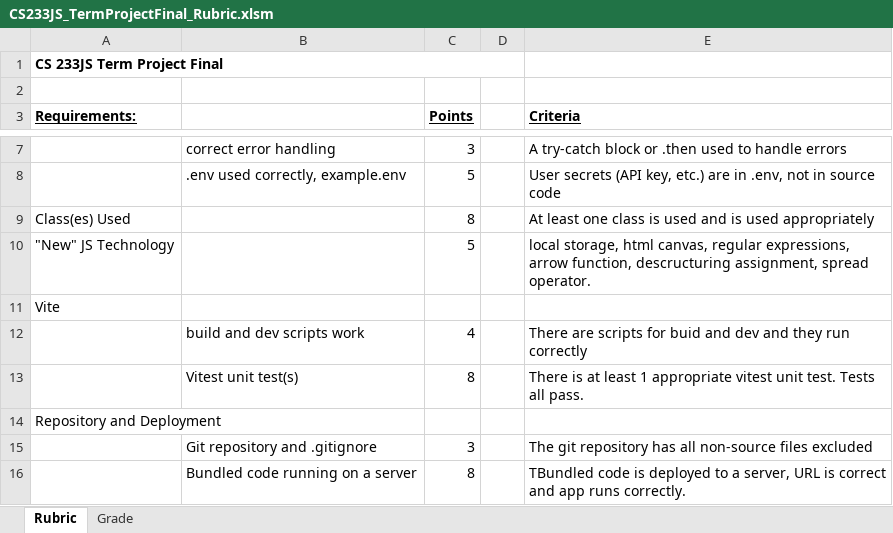
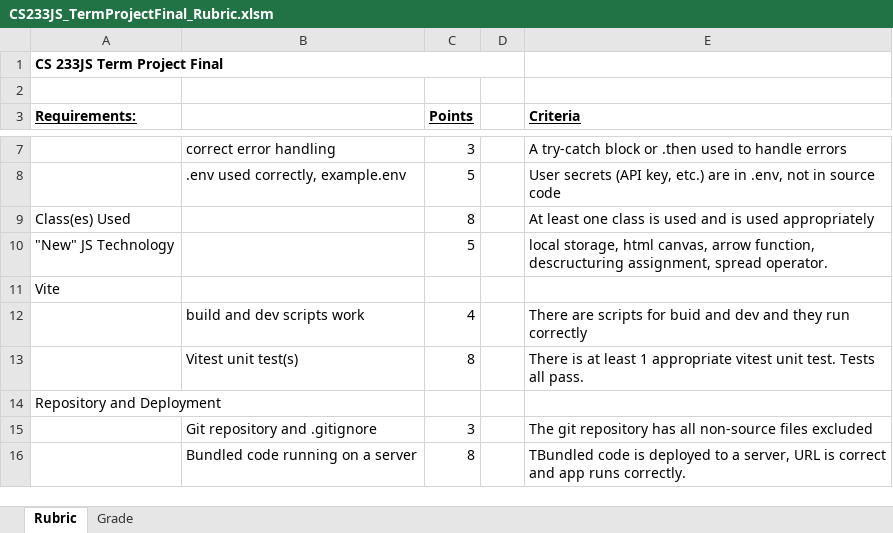
Before and after one commit to ProfBird/CS233JS-AI_Grading, an Excel workbook: configs/TermProject/Production/CS233JS_TermProjectFinal_Rubric.xlsm, sheet Rubric, drawn as a sheet; only a part is shown, gaps mark what is left out; values as stored, in another font and other column widths than the file's, no borders; the diff names each change by its address in the sheet, - before the commit and + after, or states it on an @@ line.

Commit message:
Term project production rubric and ai grader config

```diff
--- a/configs/TermProject/Production/CS233JS_TermProjectFinal_Rubric.xlsm (sheet Rubric)
+++ b/configs/TermProject/Production/CS233JS_TermProjectFinal_Rubric.xlsm (sheet Rubric)
-E10 (Criteria): …html canvas, regular expressions, arrow function,…
+E10 (Criteria): …html canvas, arrow function,…
```
Also changed, not shown: sheet Grade, charts or pictures, 1 other file.
